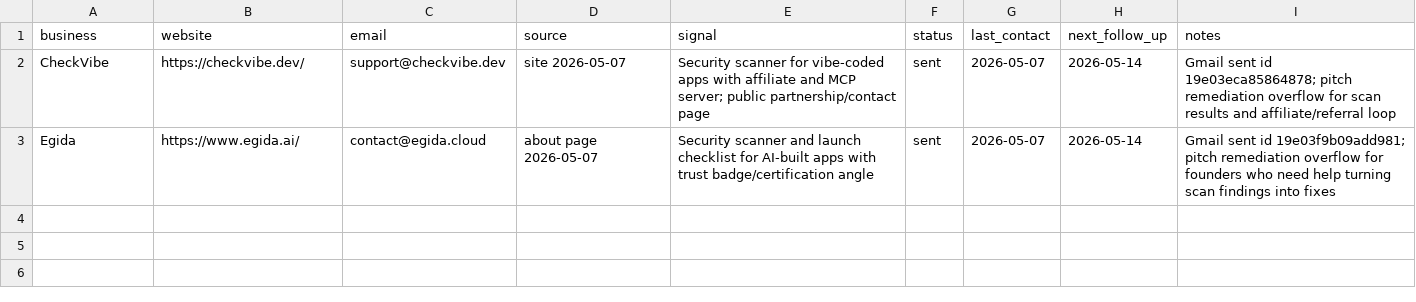
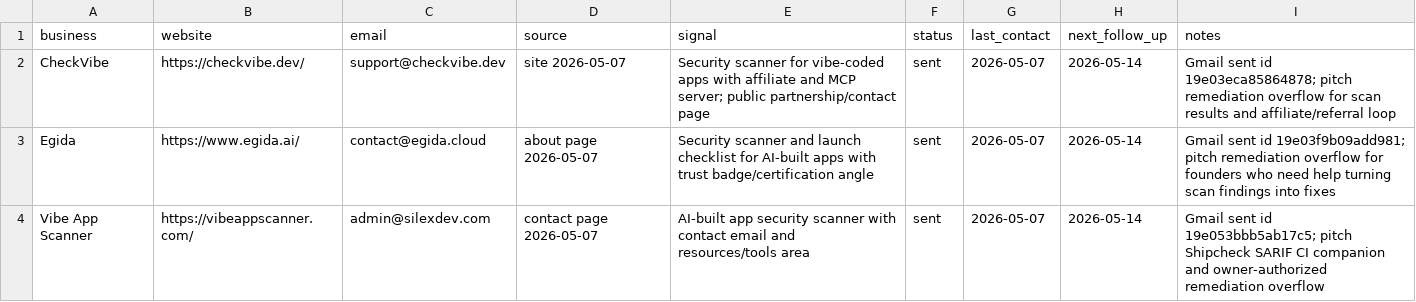
Before and after one commit to TateLyman/tate-web-services, a CSV file: outreach/security-scanner-partner-tracker.csv, drawn as a sheet.

```diff
--- a/outreach/security-scanner-partner-tracker.csv
+++ b/outreach/security-scanner-partner-tracker.csv
@@ -3 +3,2 @@ CheckVibe,https://checkvibe.dev/,support@checkvibe.dev,site 2026-05-07,Security
 Egida,https://www.egida.ai/,contact@egida.cloud,about page 2026-05-07,Security scanner and launch checklist for AI-built apps with trust badge/certification angle,sent,2026-05-07,2026-05-14,Gmail sent id 19e03f9b09add981; pitch remediation overflow for founders who need help turning scan findings into fixes
+Vibe App Scanner,https://vibeappscanner.com/,admin@silexdev.com,contact page 2026-05-07,AI-built app security scanner with contact email and resources/tools area,sent,2026-05-07,2026-05-14,Gmail sent id 19e053bbb5ab17c5; pitch Shipcheck SARIF CI companion and owner-authorized remediation overflow
```
Also changed, not shown: outreach/ai-rescue-agency-tracker.csv, 2 other files.
